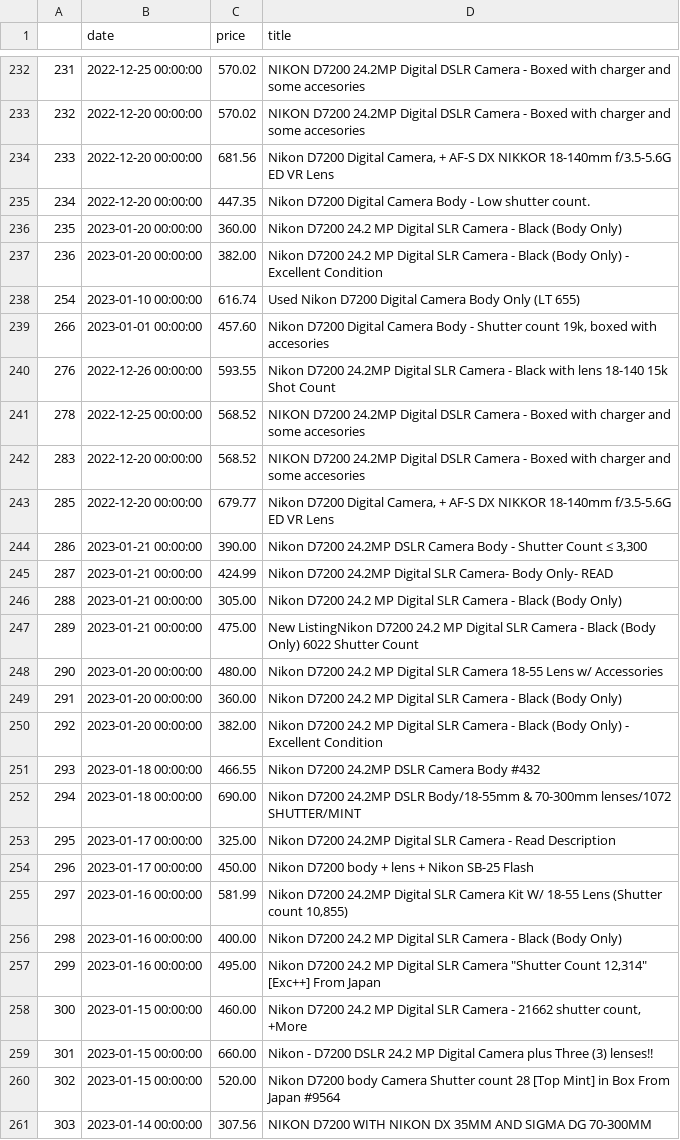
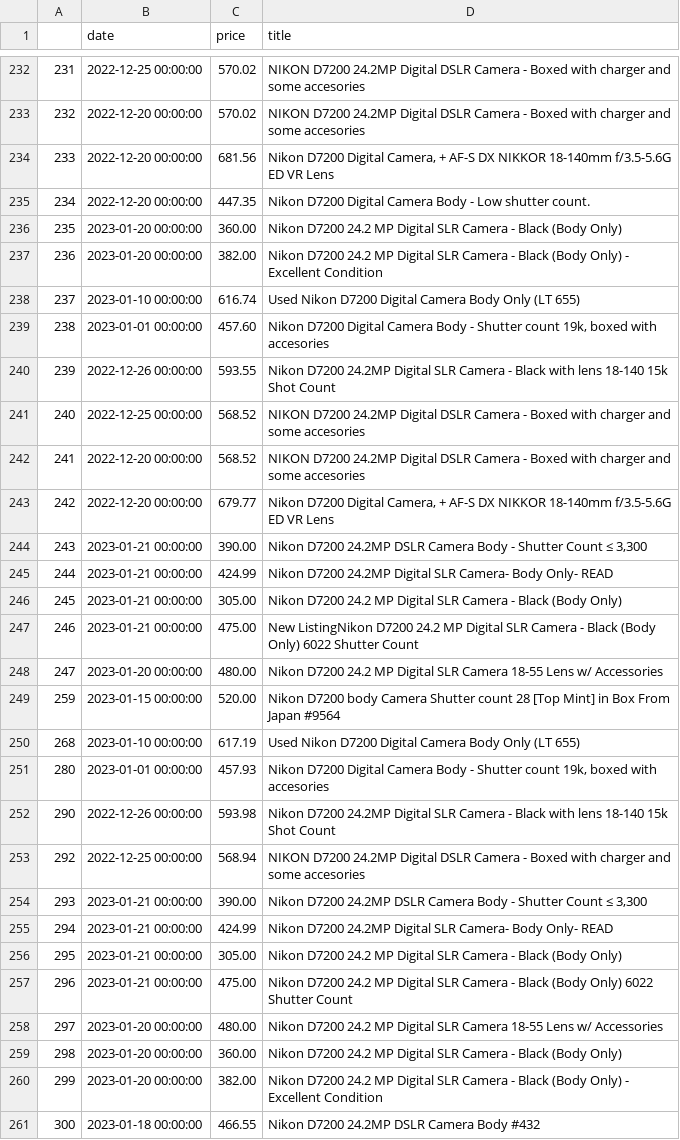
Before and after one commit to kobesar/ebaytracker, a CSV file: data/d7200.csv, drawn as a sheet; only a part is shown, gaps mark what is left out; the shorter side is filled out with more unchanged rows; the diff names each change by its address in the sheet, - before the commit and + after, or states it on an @@ line.

```diff
--- a/data/d7200.csv
+++ b/data/d7200.csv
@@ column A renumbered from row 238 down @@
+row 249: 259 | 2023-01-15 00:00:00 | 520.00 | Nikon D7200 body Camera Shutter count 28 [Top Mint] in Box From Japan #9564
+row 250: 268 | 2023-01-10 00:00:00 | 617.19 | Used Nikon D7200 Digital Camera Body Only (LT 655)
+row 251: 280 | 2023-01-01 00:00:00 | 457.93 | Nikon D7200 Digital Camera Body - Shutter count 19k, boxed with accesories
+row 252: 290 | 2022-12-26 00:00:00 | 593.98 | Nikon D7200 24.2MP Digital SLR Camera - Black with lens 18-140 15k Shot Count
+row 253: 292 | 2022-12-25 00:00:00 | 568.94 | NIKON D7200 24.2MP Digital DSLR Camera - Boxed with charger and some accesories
+row 254: 293 | 2023-01-21 00:00:00 | 390.00 | Nikon D7200 24.2MP DSLR Camera Body - Shutter Count ≤ 3,300
+row 255: 294 | 2023-01-21 00:00:00 | 424.99 | Nikon D7200 24.2MP Digital SLR Camera- Body Only- READ
+row 256: 295 | 2023-01-21 00:00:00 | 305.00 | Nikon D7200 24.2 MP Digital SLR Camera - Black (Body Only)
+row 257: 296 | 2023-01-21 00:00:00 | 475.00 | Nikon D7200 24.2 MP Digital SLR Camera - Black (Body Only) 6022 Shutter Count
+row 258: 297 | 2023-01-20 00:00:00 | 480.00 | Nikon D7200 24.2 MP Digital SLR Camera 18-55 Lens w/ Accessories
```
Also changed, not shown: data/full_data.csv, data/nikkor1024.csv, 1 other file.
